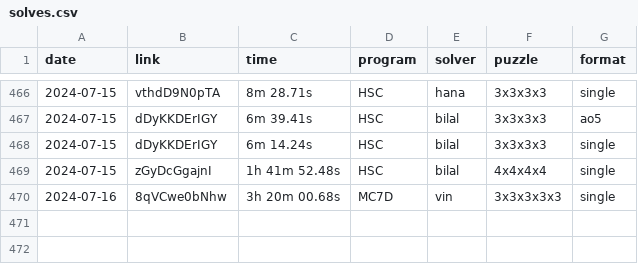
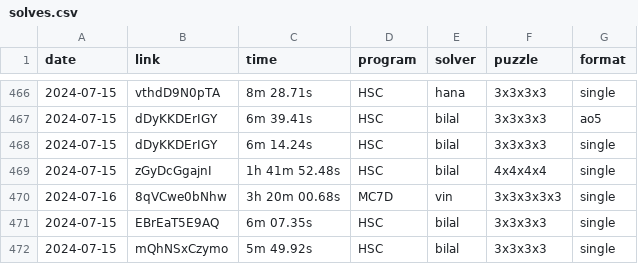
Before and after one commit to Hypercubers/hypercubing.xyz, a CSV file: leaderboards/solves.csv, drawn as a sheet; only a part is shown, gaps mark what is left out.

Commit message:
verify bilal 3^4 singles

```diff
--- a/leaderboards/solves.csv
+++ b/leaderboards/solves.csv
@@ -470 +470,3 @@ date,       link,                  time, program,   solver,             puzzle,
 2024-07-16, 8qVCwe0bNhw,   3h 20m 00.68s, MC7D,     vin,                3x3x3x3x3, single
+2024-07-15, EBrEaT5E9AQ,       6m 07.35s, HSC,      bilal,              3x3x3x3, single
+2024-07-15, mQhNSxCzymo,       5m 49.92s, HSC,      bilal,              3x3x3x3, single
```
